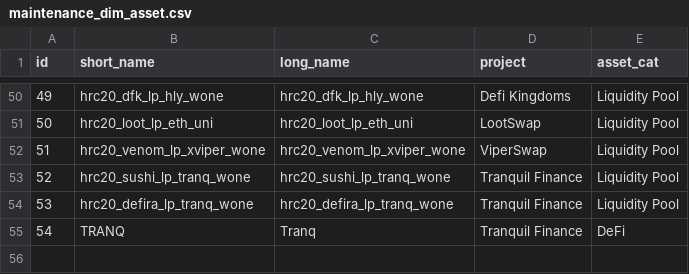
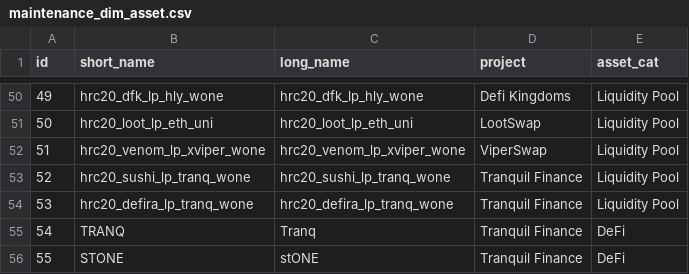
Before and after one commit to jhorbino93/valc_sandpit, a CSV file: dbMaster/dbReference/maintenance_dim_asset.csv, drawn as a sheet; only a part is shown, gaps mark what is left out; the diff names each change by its address in the sheet, - before the commit and + after, or states it on an @@ line.

```diff
--- a/dbMaster/dbReference/maintenance_dim_asset.csv
+++ b/dbMaster/dbReference/maintenance_dim_asset.csv
+row 56: 55 | STONE | stONE | Tranquil Finance | DeFi
```
Also changed, not shown: dbMaster/dbReference/maintenance_pid.csv.
